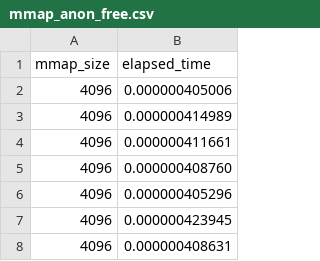
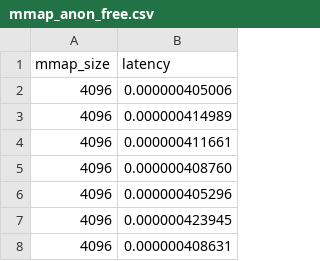
Before and after one commit to 291j-gvisor/gvisor-mem-perf, a CSV file: data/exp1/native(100000)/mmap_anon_free.csv, drawn as a sheet; only a part is shown.

```diff
--- a/data/exp1/native(100000)/mmap_anon_free.csv
+++ b/data/exp1/native(100000)/mmap_anon_free.csv
@@ -1,2 +1,2 @@
-mmap_size,elapsed_time
+mmap_size,latency
 4096,0.000000405006
```
Also changed, not shown: data/exp1/native(100000)/mmap_anon_nofree.csv, data/exp1/native(250000)/mmap_anon_free.csv, 19 other files.
